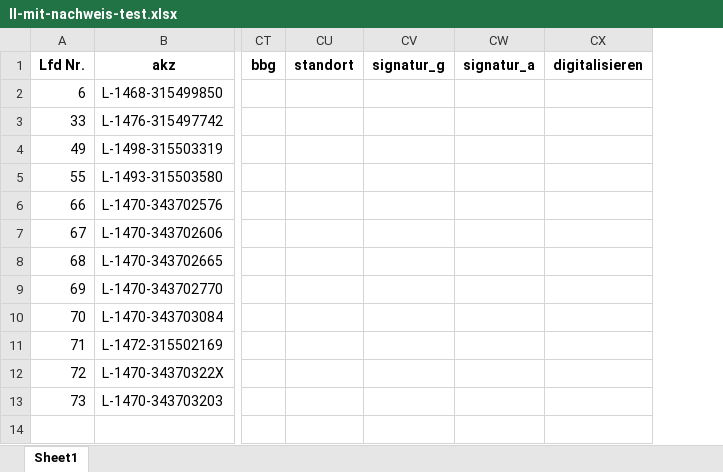
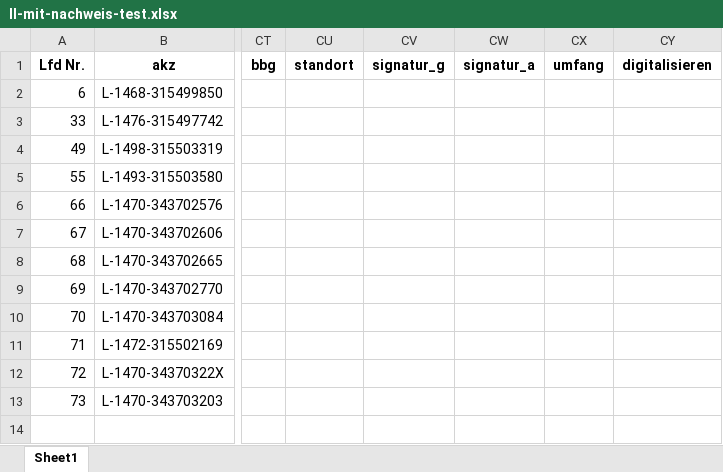
Before and after one commit to buchmuseum/vrekon, an Excel workbook: abzug/II-mit-nachweis-test.xlsx, sheet Sheet1, drawn as a sheet; only a part is shown, gaps mark what is left out; values as stored, in another font and other column widths than the file's, no borders; the diff names each change by its address in the sheet, - before the commit and + after, or states it on an @@ line.

```diff
--- a/abzug/II-mit-nachweis-test.xlsx (sheet Sheet1)
+++ b/abzug/II-mit-nachweis-test.xlsx (sheet Sheet1)
+column CX (umfang), empty
```
Also changed, not shown: abzug/böink.xlsx, abzug/böm.xlsx, 16 other files.
